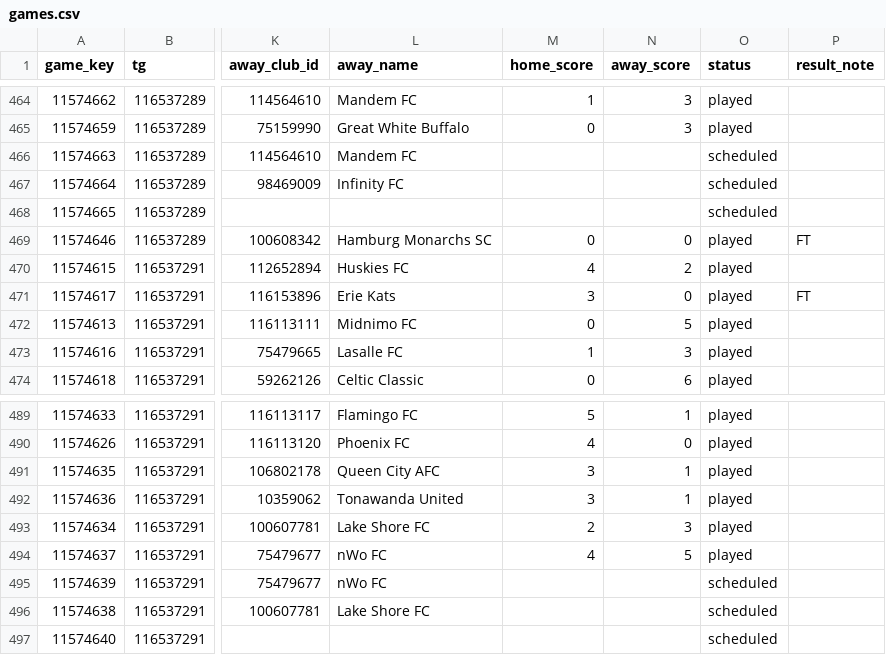
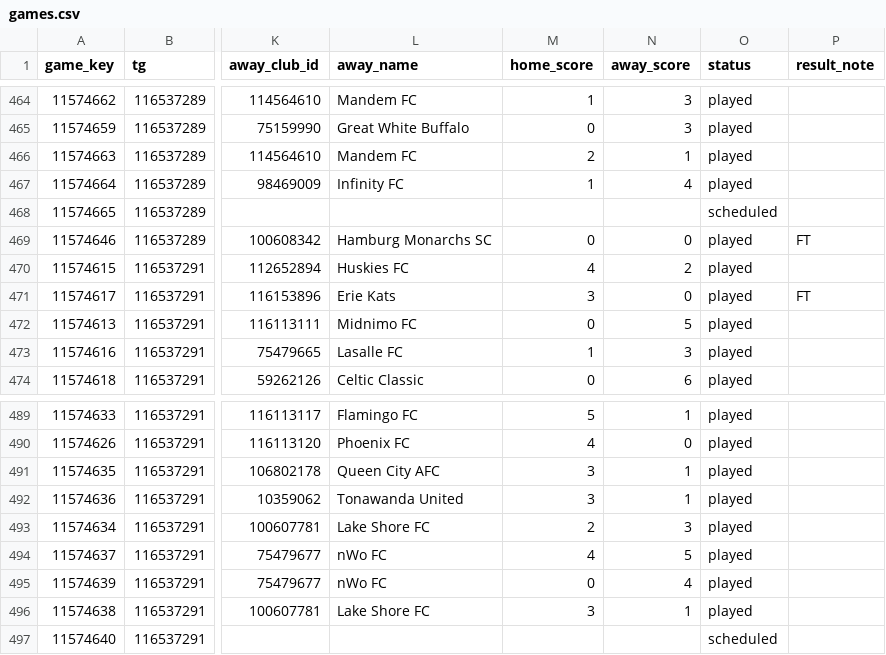
Before and after one commit to drewfiut/bdsl-stats, a CSV file: data/2026-summer/games.csv, drawn as a sheet; only a part is shown, gaps mark what is left out; the diff names each change by its address in the sheet, - before the commit and + after, or states it on an @@ line.

```diff
--- a/data/2026-summer/games.csv
+++ b/data/2026-summer/games.csv
-M466 (home_score): (empty)
+M466 (home_score): 2
-N466 (away_score): (empty)
+N466 (away_score): 1
-O466:O467 (status): scheduled
+O466:O467 (status): played
-M467 (home_score): (empty)
+M467 (home_score): 1
-N467 (away_score): (empty)
+N467 (away_score): 4
-M495 (home_score): (empty)
+M495 (home_score): 0
-N495 (away_score): (empty)
+N495 (away_score): 4
-O495:O496 (status): scheduled
+O495:O496 (status): played
-M496 (home_score): (empty)
+M496 (home_score): 3
-N496 (away_score): (empty)
+N496 (away_score): 1
```
Also changed, not shown: data/2026-summer/game_reports.csv, data/2026-summer/game_stats.csv.
